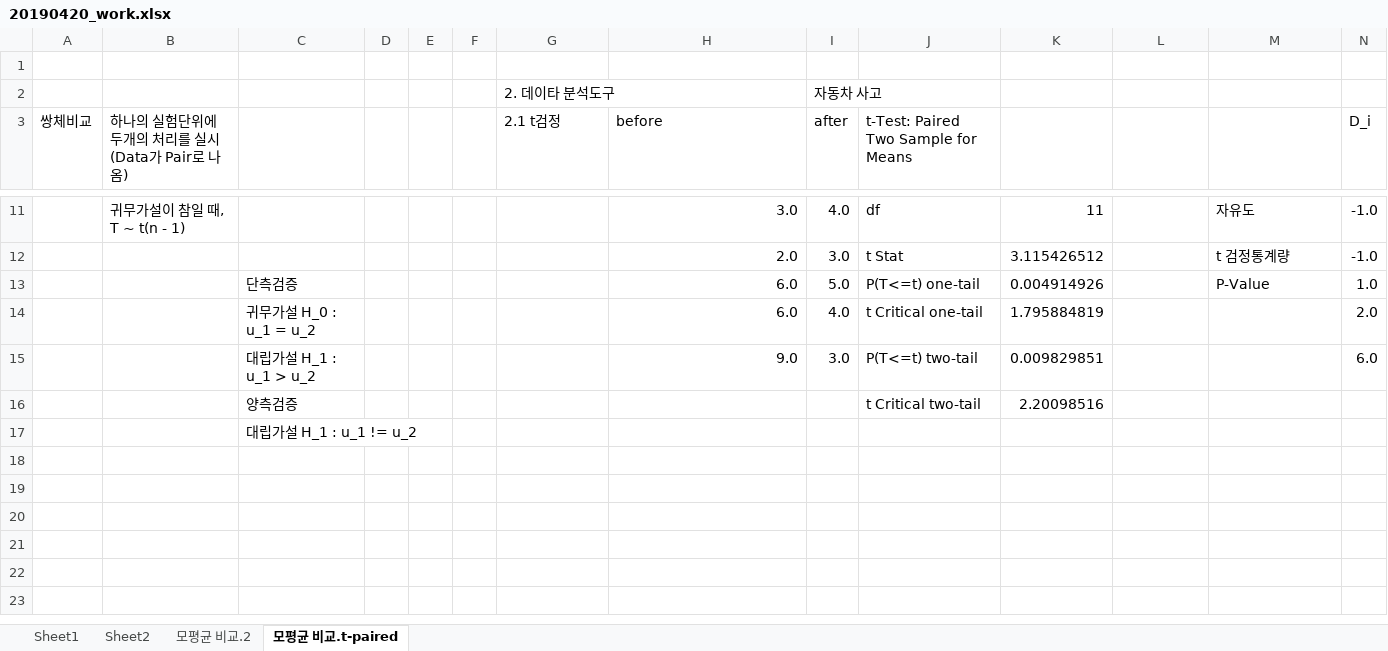
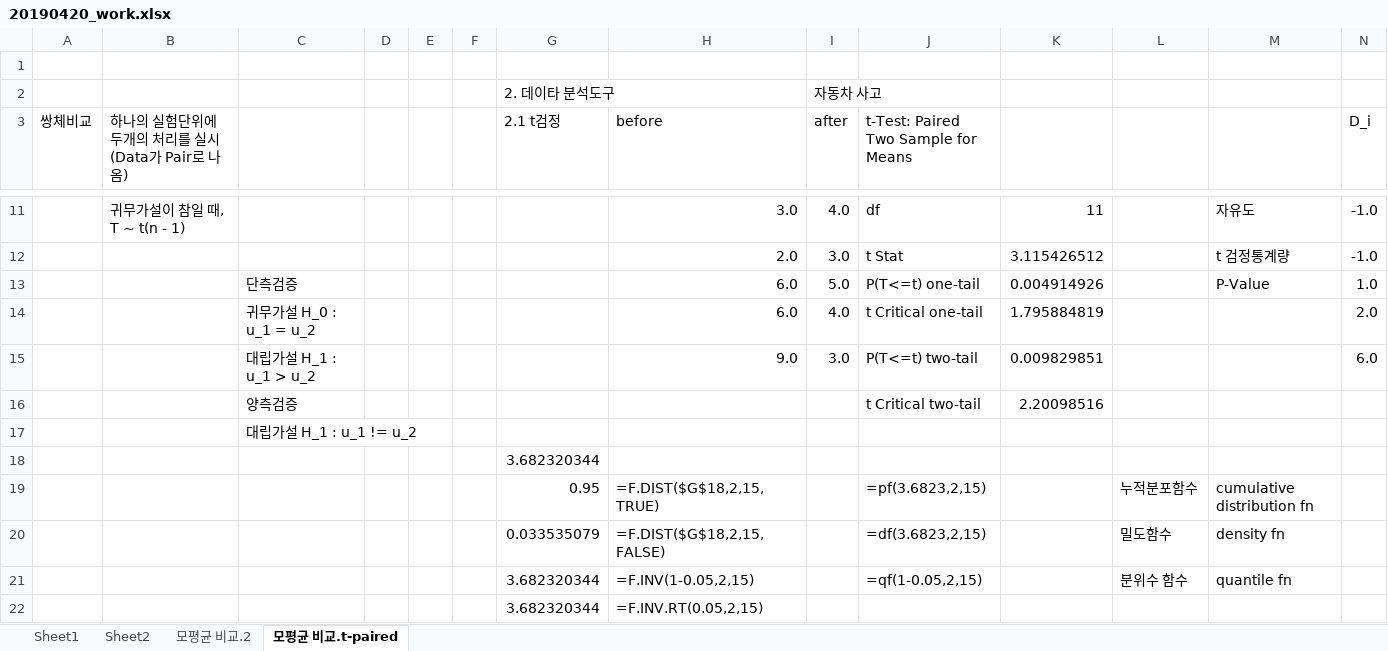
Before and after one commit to tolkien/misc, an Excel workbook: R/20190420_work.xlsx, sheet 모평균 비교.t-paired, drawn as a sheet; only a part is shown, gaps mark what is left out; values as stored, in another font and other column widths than the file's, no borders; rows hold the shown columns only; the diff names each change by its address in the sheet, - before the commit and + after, or states it on an @@ line.

```diff
--- a/R/20190420_work.xlsx (sheet 모평균 비교.t-paired)
+++ b/R/20190420_work.xlsx (sheet 모평균 비교.t-paired)
+row 18:  |  |  |  |  |  | 3.682320344
+row 19:  |  |  |  |  |  | 0.95 | =F.DIST($G$18,2,15,TRUE) |  | =pf(3.6823,2,15) |  | 누적분포함수 | cumulative distribution fn
+row 20:  |  |  |  |  |  | 0.033535079 | =F.DIST($G$18,2,15,FALSE) |  | =df(3.6823,2,15) |  | 밀도함수 | density fn
+row 21:  |  |  |  |  |  | 3.682320344 | =F.INV(1-0.05,2,15) |  | =qf(1-0.05,2,15) |  | 분위수 함수 | quantile fn
+row 22:  |  |  |  |  |  | 3.682320344 | =F.INV.RT(0.05,2,15)
```
Also changed, not shown: 1 other file.
